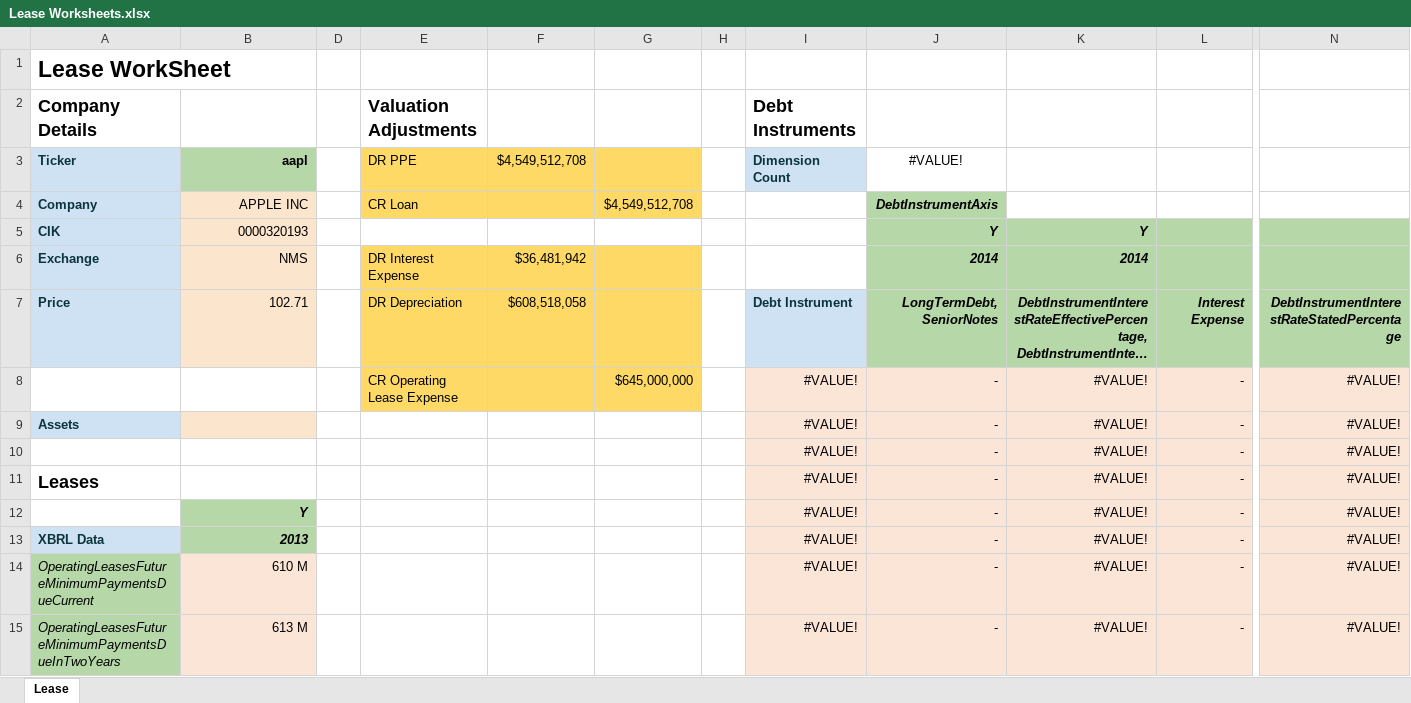
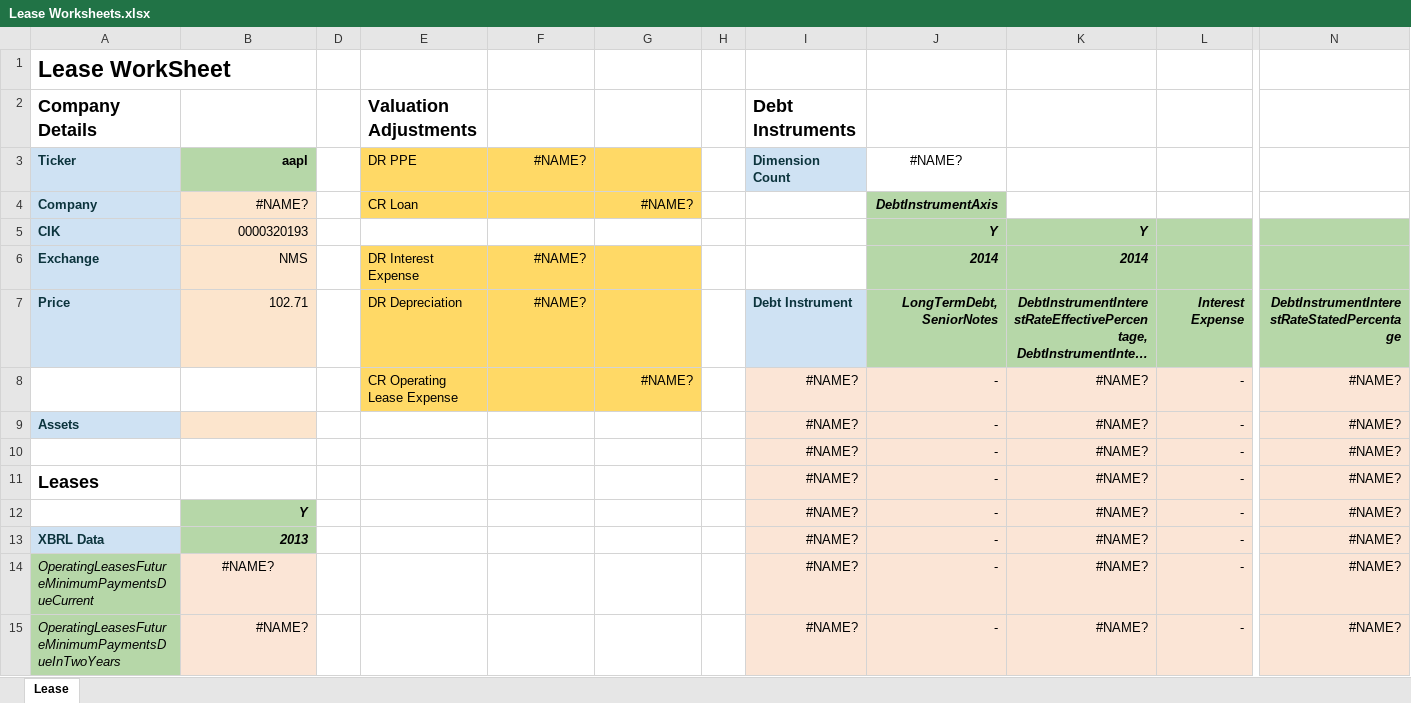
Before and after one commit to xbrlus/xbrl-api, an Excel workbook: templates/Leases/Lease Worksheets.xlsx, sheet Lease, drawn as a sheet; only a part is shown, gaps mark what is left out; long unchanged cells end in …; values as stored, in another font and other column widths than the file's, no borders; removed rows and columns are numbered as before the commit, all else as after; rows hold the shown columns only; the diff covers the shown part only; the diff names each change by its address in the sheet, - before the commit and + after, or states it on an @@ line.

```diff
--- a/templates/Leases/Lease Worksheets.xlsx (sheet Lease)
+++ b/templates/Leases/Lease Worksheets.xlsx (sheet Lease)
-F3: $4,549,512,708
+F3: #NAME?
-J3: #VALUE!
+J3: #NAME?
-B4 (aapl): APPLE INC
+B4 (aapl): #NAME?
-G4: $4,549,512,708
+G4: #NAME?
-F6 (#NAME?): $36,481,942
+F6 (#NAME?): #NAME?
-F7 (#NAME?): $608,518,058
+F7 (#NAME?): #NAME?
-row 8:  |  |  | CR Operating Lease Expense |  | $645,000,000 |  | #VALUE! | - | #VALUE! | - | #VALUE!
+row 8:  |  |  | CR Operating Lease Expense |  | #NAME? |  | #NAME? | - | #NAME? | - | #NAME?
-I9 (Dimension Count): #VALUE!
+I9 (Dimension Count): #NAME?
-K9: #VALUE!
+K9: #NAME?
-N9: #VALUE!
+N9: #NAME?
-row 10:  |  |  |  |  |  |  | #VALUE! | - | #VALUE! | - | #VALUE!
+row 10:  |  |  |  |  |  |  | #NAME? | - | #NAME? | - | #NAME?
-I11:I15 (Dimension Count): #VALUE!
+I11:I15 (Dimension Count): #NAME?
-K11:K15: #VALUE!
+K11:K15: #NAME?
-N11:N15: #VALUE!
+N11:N15: #NAME?
-B14 (aapl): 610 M
+B14 (aapl): #NAME?
-B14 alignment: right
+B14 alignment: center
-B15 (aapl): 613 M
+B15 (aapl): #NAME?
```
Also changed, not shown: 15 added rows, 15 removed rows, 80 edited cells and cell formats elsewhere in this sheet, formulas that keep their value, hidden cells, templates/BalanceSheet/BSCompare.xlsm, templates/BalanceSheet/BSCompare.xlsx, 2 other files.
